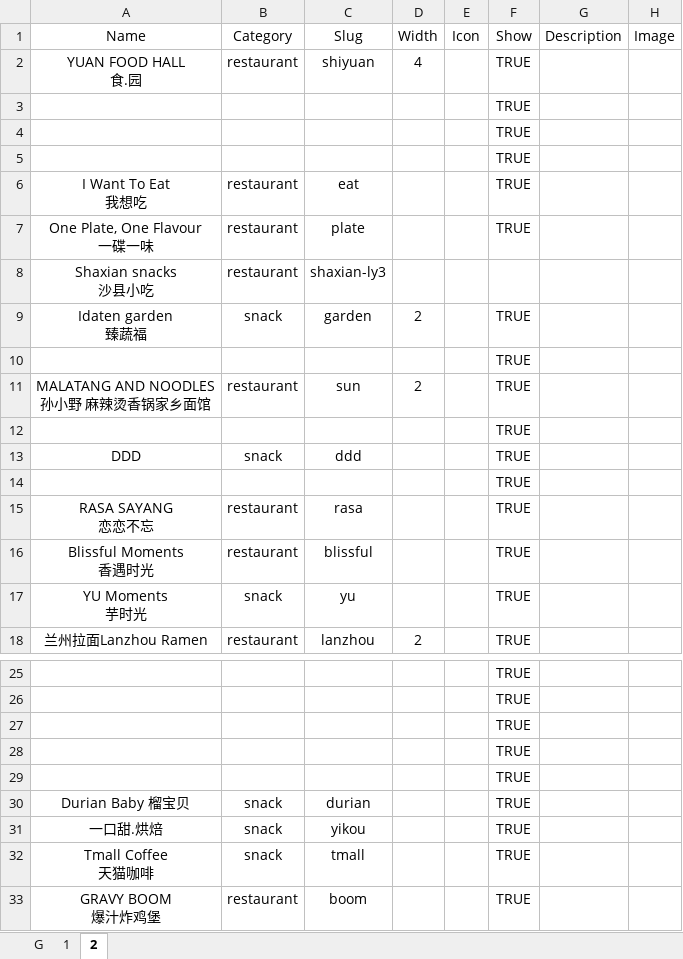
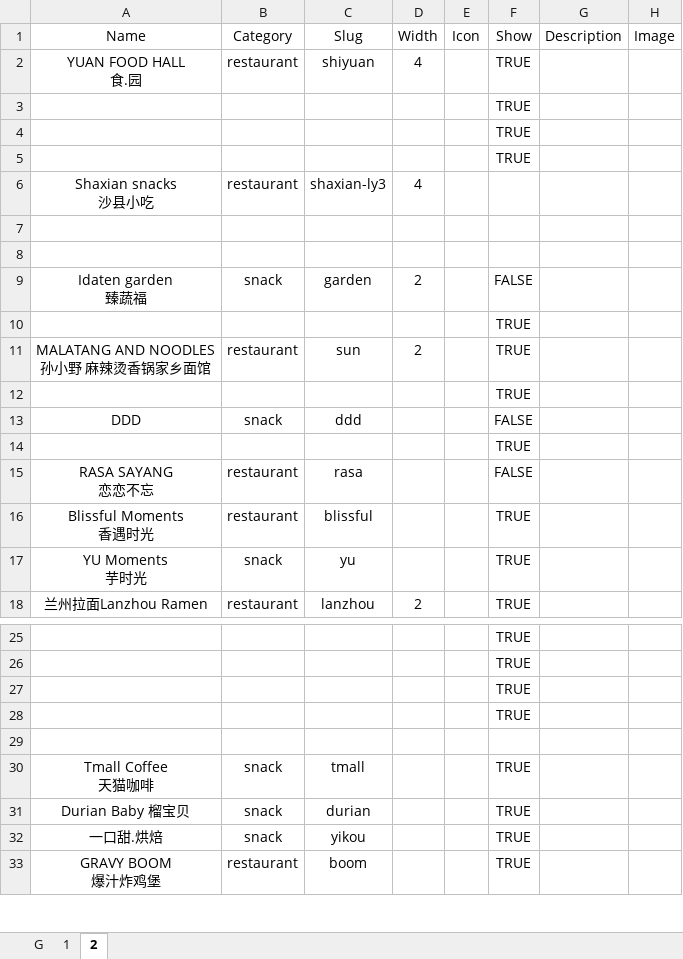
Before and after one commit to Fovir-GitHub/xmum-map, an Excel workbook: src/data/ly3.xlsx, sheet 2, drawn as a sheet; only a part is shown, gaps mark what is left out; values as stored, in another font and other column widths than the file's, no borders; removed rows and columns are numbered as before the commit, all else as after; ↵ is a line break in a cell; the diff names each change by its address in the sheet, - before the commit and + after, or states it on an @@ line.

```diff
--- a/src/data/ly3.xlsx (sheet 2)
+++ b/src/data/ly3.xlsx (sheet 2)
-row 6: I Want To Eat ↵ 我想吃 | restaurant | eat |  |  | TRUE
-row 7: One Plate, One Flavour ↵ 一碟一味 | restaurant | plate |  |  | TRUE
-D6 (Width): (empty)
+D6 (Width): 4
+row 7: (empty)
+row 8: (empty)
-F9 (Show): TRUE
+F9 (Show): FALSE
-F13 (Show): TRUE
+F13 (Show): FALSE
-F15 (Show): TRUE
+F15 (Show): FALSE
-F29 (Show): TRUE
+F29 (Show): (empty)
@@ row 32 moved to row 30: Tmall Coffee 天猫咖啡 @@
```
Also changed, not shown: 1 other file.
